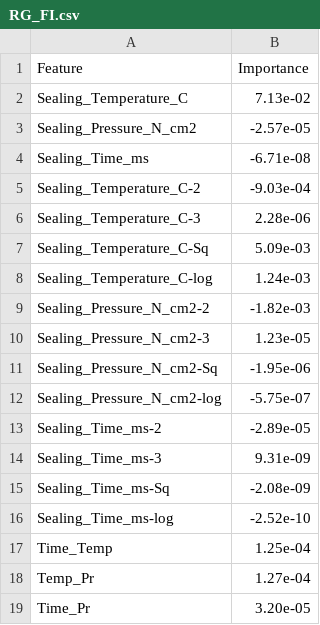
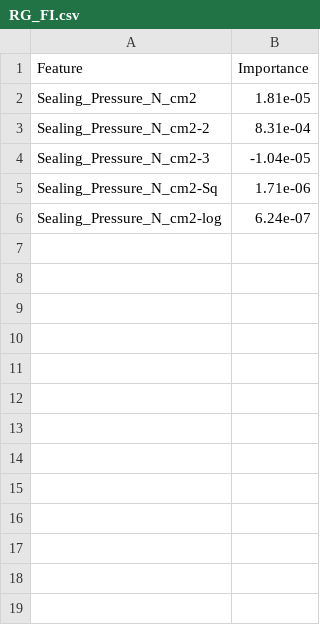
Before and after one commit to utkarshOffice/app, a CSV file: static/tables/RG_FI.csv, drawn as a sheet.

```diff
--- a/static/tables/RG_FI.csv
+++ b/static/tables/RG_FI.csv
@@ -1,19 +1,6 @@
 "Feature","Importance"
-"Sealing_Temperature_C","7.13e-02"
-"Sealing_Pressure_N_cm2","-2.57e-05"
-"Sealing_Time_ms","-6.71e-08"
-"Sealing_Temperature_C-2","-9.03e-04"
-"Sealing_Temperature_C-3","2.28e-06"
-"Sealing_Temperature_C-Sq","5.09e-03"
-"Sealing_Temperature_C-log","1.24e-03"
-"Sealing_Pressure_N_cm2-2","-1.82e-03"
-"Sealing_Pressure_N_cm2-3","1.23e-05"
-"Sealing_Pressure_N_cm2-Sq","-1.95e-06"
-"Sealing_Pressure_N_cm2-log","-5.75e-07"
-"Sealing_Time_ms-2","-2.89e-05"
-"Sealing_Time_ms-3","9.31e-09"
-"Sealing_Time_ms-Sq","-2.08e-09"
-"Sealing_Time_ms-log","-2.52e-10"
-"Time_Temp","1.25e-04"
-"Temp_Pr","1.27e-04"
-"Time_Pr","3.20e-05"
+"Sealing_Pressure_N_cm2","1.81e-05"
+"Sealing_Pressure_N_cm2-2","8.31e-04"
+"Sealing_Pressure_N_cm2-3","-1.04e-05"
+"Sealing_Pressure_N_cm2-Sq","1.71e-06"
+"Sealing_Pressure_N_cm2-log","6.24e-07"
```
Also changed, not shown: static/tables/MLR_FI.csv, 13 other files.
